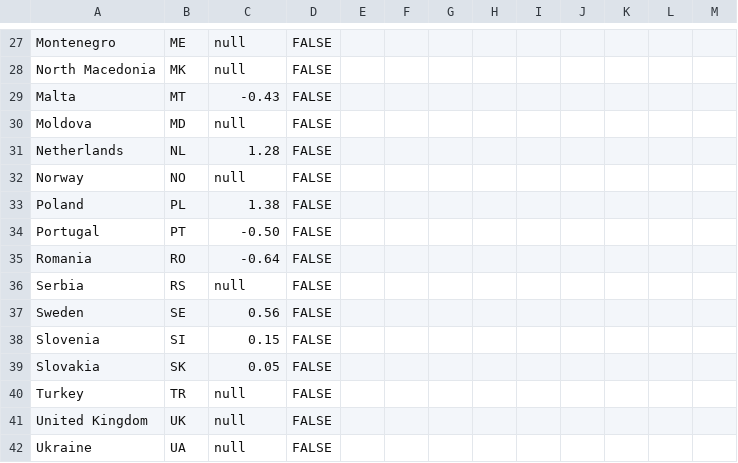
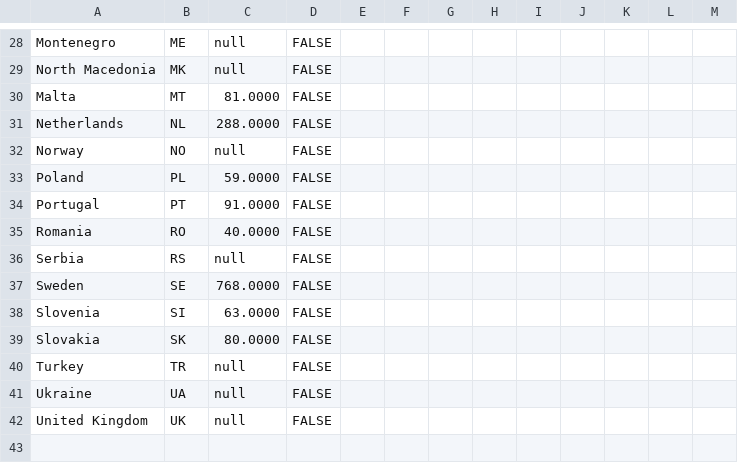
Before and after one commit to EuranetPlus/map-hazardous-waste, a CSV file: static/data/thematic/data.csv, drawn as a sheet; only a part is shown, gaps mark what is left out; the diff covers the shown part only.

```diff
--- a/static/data/thematic/data.csv
+++ b/static/data/thematic/data.csv
@@ -28,15 +29,14 @@ Montenegro,ME,null,FALSE,,,,,,,,,
 North Macedonia,MK,null,FALSE,,,,,,,,,
-Malta,MT,-0.43,FALSE,,,,,,,,,
-Moldova,MD,null,FALSE,,,,,,,,,
-Netherlands,NL,1.28,FALSE,,,,,,,,,
+Malta,MT,81.0000,FALSE,,,,,,,,,
+Netherlands,NL,288.0000,FALSE,,,,,,,,,
 Norway,NO,null,FALSE,,,,,,,,,
-Poland,PL,1.38,FALSE,,,,,,,,,
-Portugal,PT,-0.50,FALSE,,,,,,,,,
-Romania,RO,-0.64,FALSE,,,,,,,,,
+Poland,PL,59.0000,FALSE,,,,,,,,,
+Portugal,PT,91.0000,FALSE,,,,,,,,,
+Romania,RO,40.0000,FALSE,,,,,,,,,
 Serbia,RS,null,FALSE,,,,,,,,,
-Sweden,SE,0.56,FALSE,,,,,,,,,
-Slovenia,SI,0.15,FALSE,,,,,,,,,
-Slovakia,SK,0.05,FALSE,,,,,,,,,
+Sweden,SE,768.0000,FALSE,,,,,,,,,
+Slovenia,SI,63.0000,FALSE,,,,,,,,,
+Slovakia,SK,80.0000,FALSE,,,,,,,,,
 Turkey,TR,null,FALSE,,,,,,,,,
+Ukraine,UA,null,FALSE,,,,,,,,,
 United Kingdom,UK,null,FALSE,,,,,,,,,
-Ukraine,UA,null,FALSE,,,,,,,,,
```
Also changed, not shown: 6 added rows, 6 removed rows and 14 edited cells elsewhere in this file.
